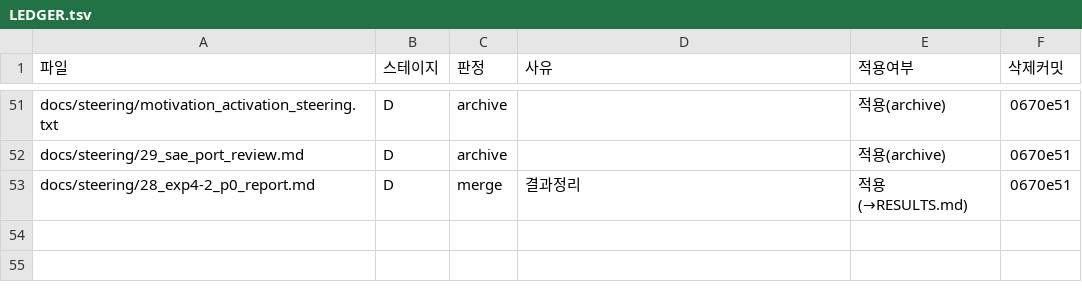
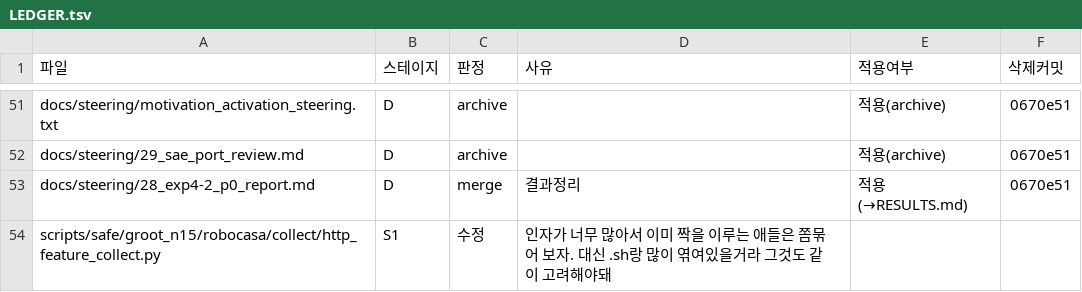
Before and after one commit to hanyangtae/temporal_vla, a TSV file: docs/review/LEDGER.tsv, drawn as a sheet; only a part is shown, gaps mark what is left out; the diff names each change by its address in the sheet, - before the commit and + after, or states it on an @@ line.

```diff
--- a/docs/review/LEDGER.tsv
+++ b/docs/review/LEDGER.tsv
+row 54: scripts/safe/groot_n15/robocasa/collect/http_feature_collect.py | S1 | 수정 | 인자가 너무 많아서 이미 짝을 이루는 애들은 쫌묶어 보자. 대신 .sh랑 많이 엮여있을거라 그것도 같이 고려해야돼
```
Also changed, not shown: 12 other files.
